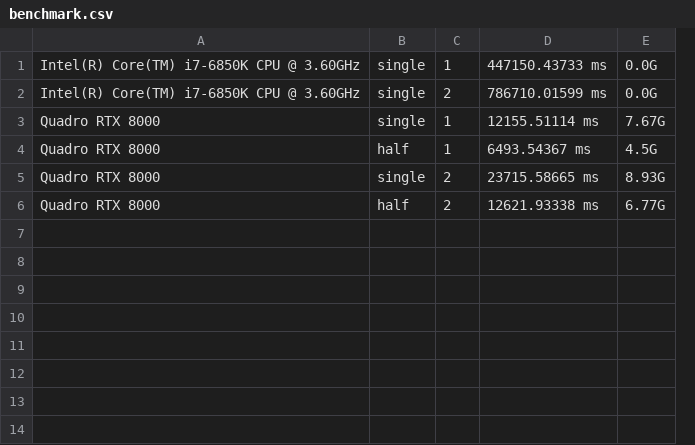
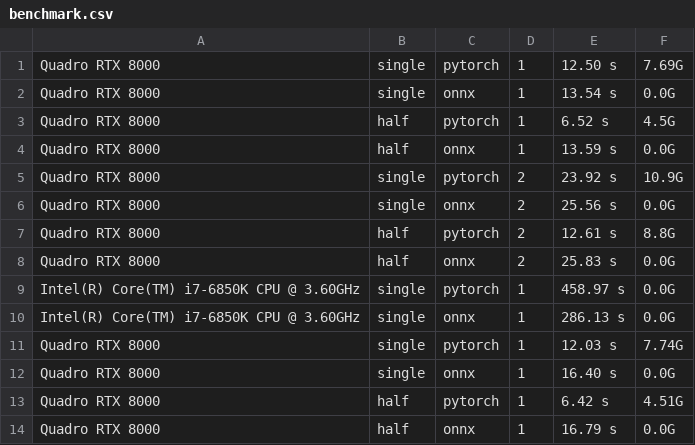
Before and after one commit to LambdaLabsML/lambda-diffusers, a CSV file: benchmark.csv, drawn as a sheet; removed rows and columns are numbered as before the commit, all else as after; the diff names each change by its address in the sheet, - before the commit and + after, or states it on an @@ line.

Commit message:
benchmark: 1) Add onnx 2) Add arguments to benchmark script

```diff
--- a/benchmark.csv
+++ b/benchmark.csv
+column C, rows 9-11: pytorch | onnx | pytorch; rows 13-14: pytorch | onnx
-column D, rows 1-4: 447150.43733 ms | 786710.01599 ms | 12155.51114 ms | 6493.54367 ms; row 6: 12621.93338 ms
+column E, rows 9-11: 458.97 s | 286.13 s | 12.03 s; rows 13-14: 6.42 s | 16.79 s
+row 1: Quadro RTX 8000 | single | pytorch | 1 | 12.50 s | 7.69G
+row 2: Quadro RTX 8000 | single | onnx | 1 | 13.54 s | 0.0G
+row 3: Quadro RTX 8000 | half | pytorch | 1 | 6.52 s | 4.5G
+row 4: Quadro RTX 8000 | half | onnx | 1 | 13.59 s | 0.0G
+row 5: Quadro RTX 8000 | single | pytorch | 2 | 23.92 s | 10.9G
+row 6: Quadro RTX 8000 | single | onnx | 2 | 25.56 s | 0.0G
+row 7: Quadro RTX 8000 | half | pytorch | 2 | 12.61 s | 8.8G
+row 8: Quadro RTX 8000 | half | onnx | 2 | 25.83 s | 0.0G
-D10: 2
+D10: 1
-F11: 7.67G
+F11: 7.74G
+row 12: Quadro RTX 8000 | single | onnx | 1 | 16.40 s | 0.0G
-F13: 4.5G
+F13: 4.51G
-row 5: Quadro RTX 8000 | single | 2 | 23715.58665 ms | 8.93G
-D14: 2
+D14: 1
-F14: 6.77G
+F14: 0.0G
```
Also changed, not shown: 1 other file.
